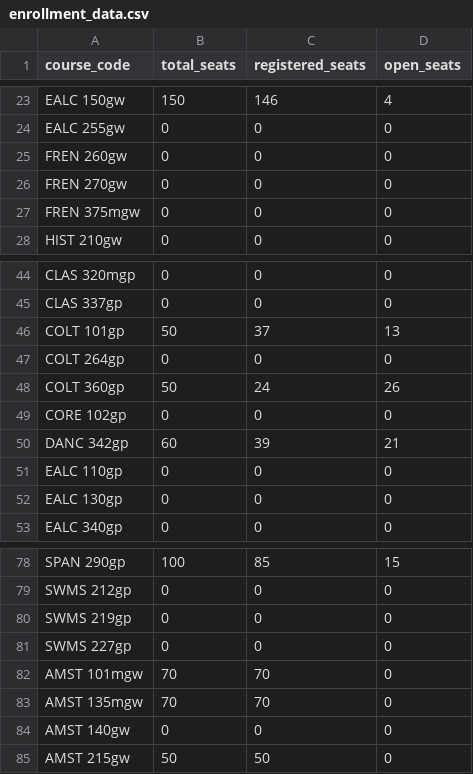
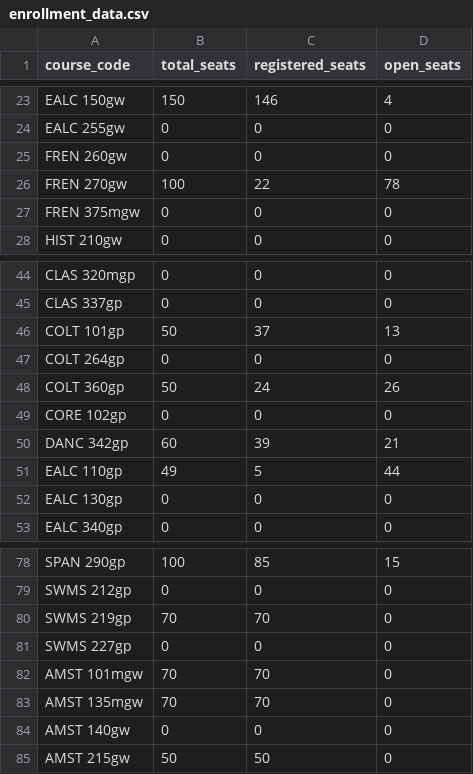
Before and after one commit to agastya-bassi/usc-ge-optimizer, a CSV file: enrollment_data.csv, drawn as a sheet; only a part is shown, gaps mark what is left out.

```diff
--- a/enrollment_data.csv
+++ b/enrollment_data.csv
@@ -25,3 +25,3 @@ EALC 255gw,0,0,0
 FREN 260gw,0,0,0
-FREN 270gw,0,0,0
+FREN 270gw,100,22,78
 FREN 375mgw,0,0,0
@@ -50,3 +50,3 @@ CORE 102gp,0,0,0
 DANC 342gp,60,39,21
-EALC 110gp,0,0,0
+EALC 110gp,49,5,44
 EALC 130gp,0,0,0
@@ -79,3 +79,3 @@ SPAN 290gp,100,85,15
 SWMS 212gp,0,0,0
-SWMS 219gp,0,0,0
+SWMS 219gp,70,70,0
 SWMS 227gp,0,0,0
```
